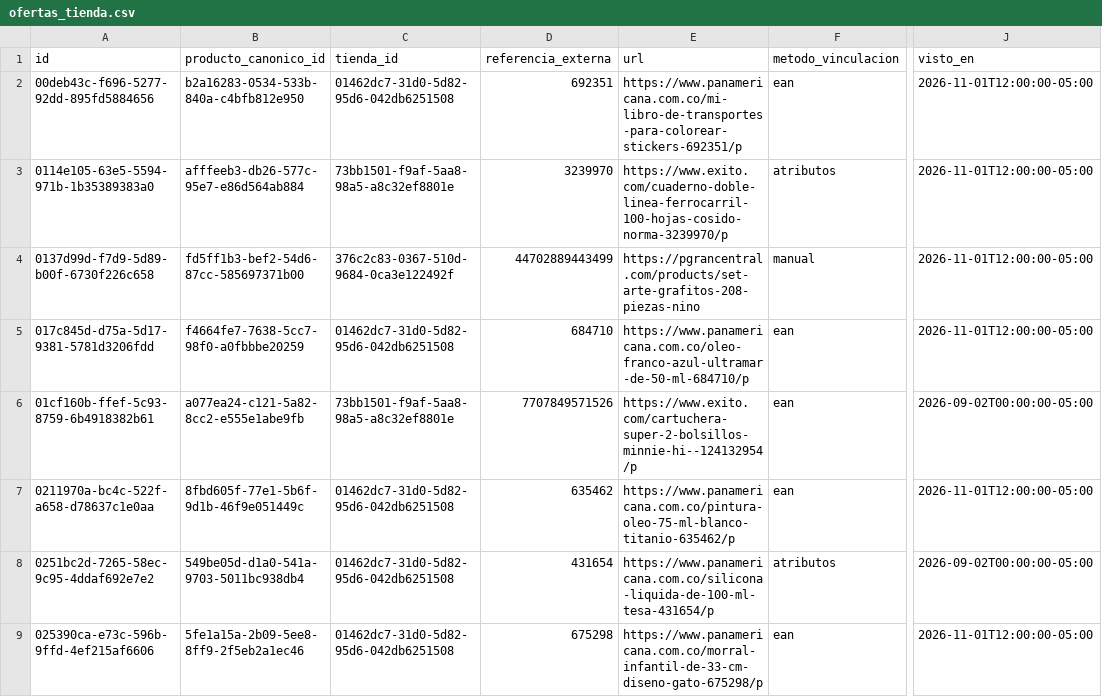
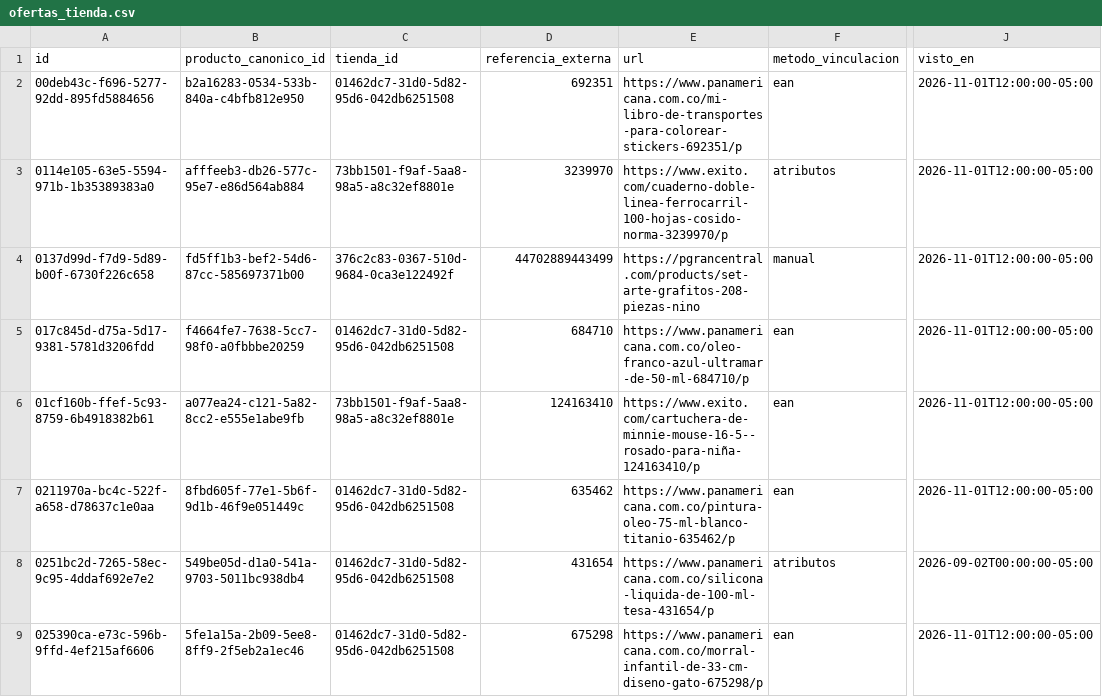
Before and after one commit to Tukit-Col/FINAL, a CSV file: datos/catalogo/ofertas_tienda.csv, drawn as a sheet; only a part is shown, gaps mark what is left out; the diff covers the shown part only; the diff names each change by its address in the sheet, - before the commit and + after, or states it on an @@ line.

Commit message:
catalogo: reemplazar 4 productos de personaje cuya ficha ya no existe por el equivalente vigente

```diff
--- a/datos/catalogo/ofertas_tienda.csv
+++ b/datos/catalogo/ofertas_tienda.csv
-D6 (referencia_externa): 7707849571526
+D6 (referencia_externa): 124163410
-E6 (url): https://www.exito.com/cartuchera-super-2-bolsillos-minnie-hi--124132954/p
+E6 (url): https://www.exito.com/cartuchera-de-minnie-mouse-16-5--rosado-para-niña-124163410/p
-J6 (visto_en): 2026-09-02T00:00:00-05:00
+J6 (visto_en): 2026-11-01T12:00:00-05:00
```
Also changed, not shown: 9 edited cells elsewhere in this file, datos/catalogo/precios_oferta.csv, datos/catalogo/productos_canonicos.csv, 1 other file.
